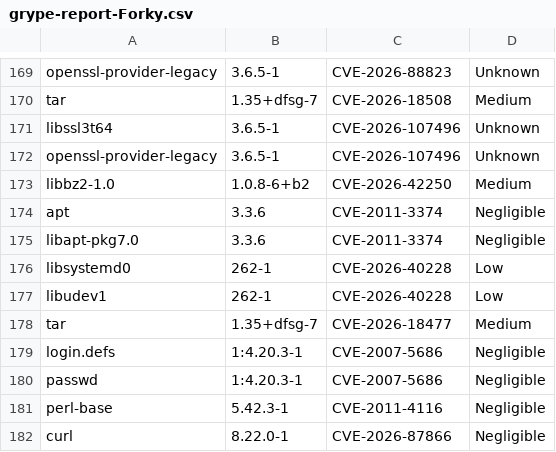
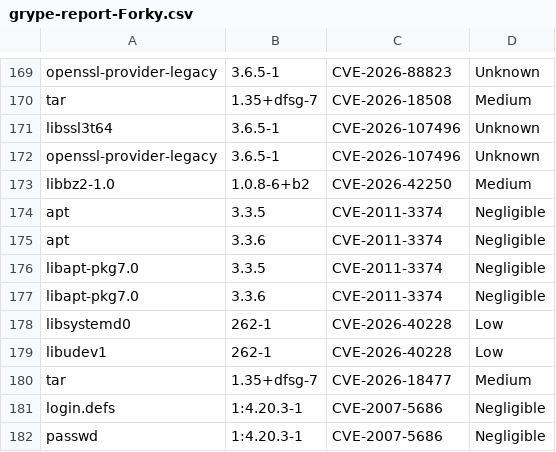
Before and after one commit to AnchorLayer/docker-baseimage-debian, a CSV file: vuln-reports-Forky/grype-report-Forky.csv, drawn as a sheet; only a part is shown, gaps mark what is left out; the shorter side is filled out with more unchanged rows; the diff names each change by its address in the sheet, - before the commit and + after, or states it on an @@ line.

```diff
--- a/vuln-reports-Forky/grype-report-Forky.csv
+++ b/vuln-reports-Forky/grype-report-Forky.csv
+row 174: apt | 3.3.5 | CVE-2011-3374 | Negligible
+row 176: libapt-pkg7.0 | 3.3.5 | CVE-2011-3374 | Negligible
```
Also changed, not shown: 5 other files.
